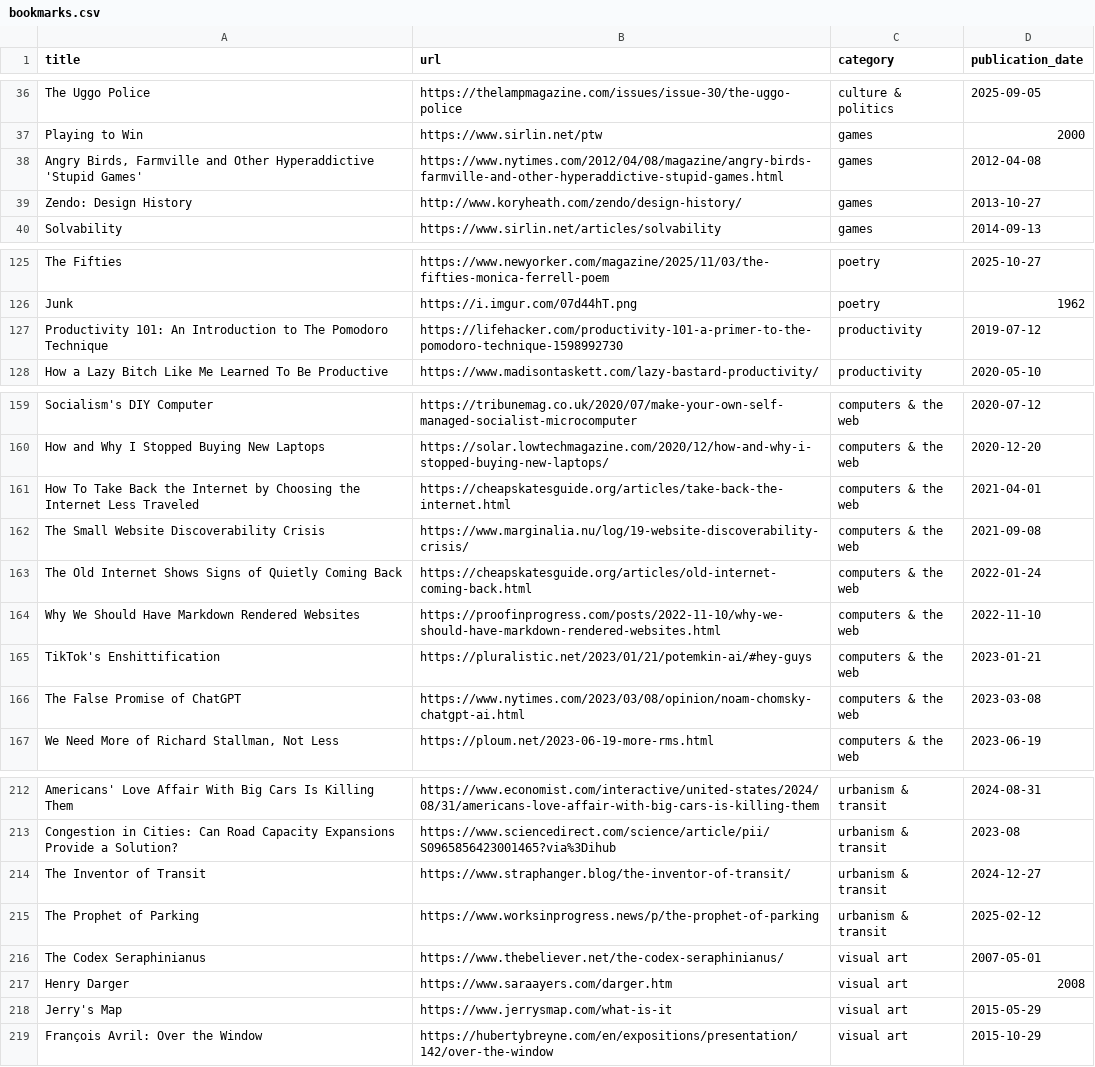
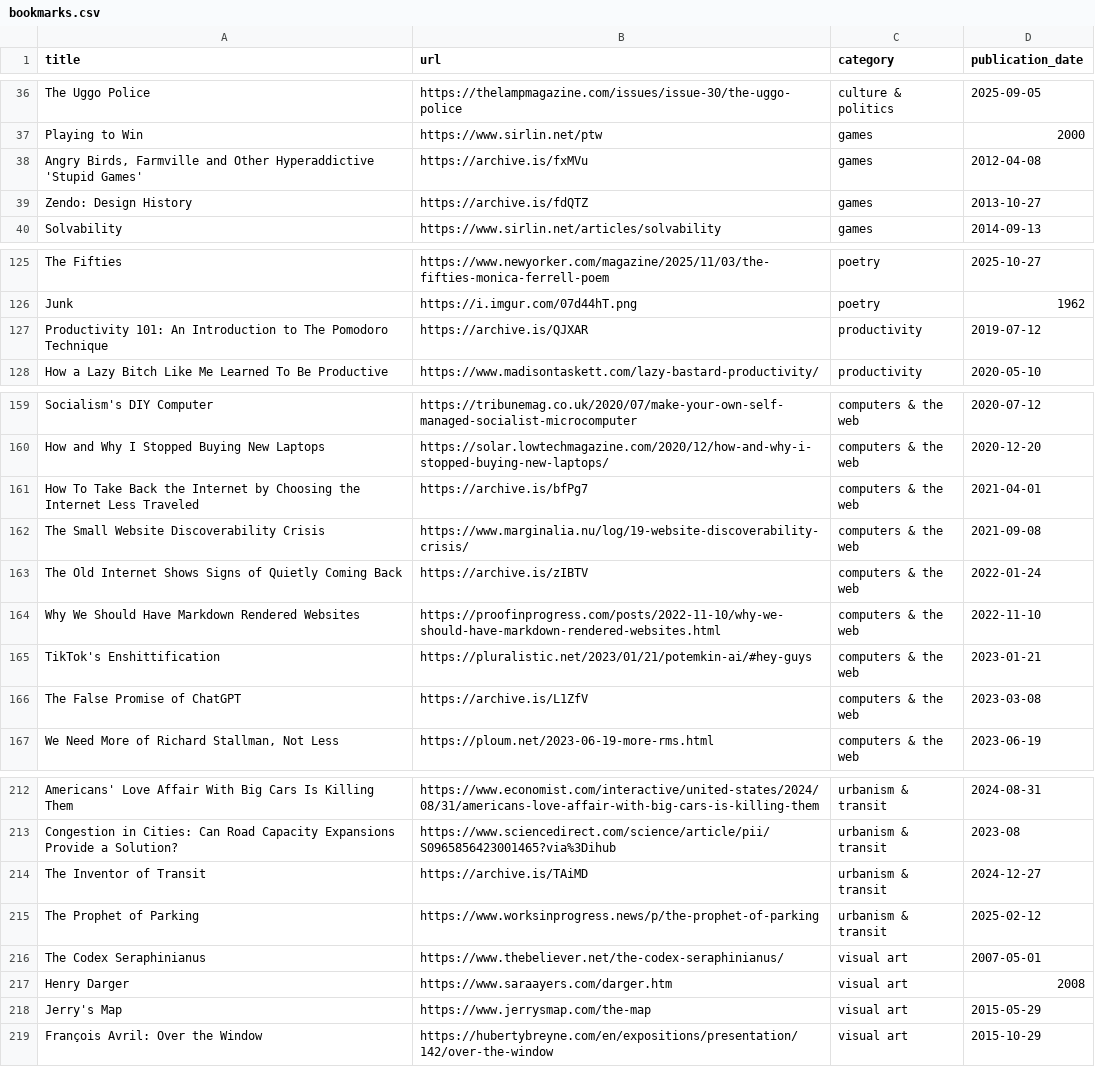
Before and after one commit to jdonland/bookmarks, a CSV file: bookmarks.csv, drawn as a sheet; only a part is shown, gaps mark what is left out.

```diff
--- a/bookmarks.csv
+++ b/bookmarks.csv
@@ -37,4 +37,4 @@ The Uggo Police,https://thelampmagazine.com/issues/issue-30/the-uggo-police,cult
 Playing to Win,https://www.sirlin.net/ptw,games,2000
-"Angry Birds, Farmville and Other Hyperaddictive 'Stupid Games'",https://www.nytimes.com/2012/04/08/magazine/angry-birds-farmville-and-other-hyperaddictive-stupid-games.html,games,2012-04-08
-Zendo: Design History,http://www.koryheath.com/zendo/design-history/,games,2013-10-27
+"Angry Birds, Farmville and Other Hyperaddictive 'Stupid Games'",https://archive.is/fxMVu,games,2012-04-08
+Zendo: Design History,https://archive.is/fdQTZ,games,2013-10-27
 Solvability,https://www.sirlin.net/articles/solvability,games,2014-09-13
@@ -126,3 +126,3 @@ The Fifties,https://www.newyorker.com/magazine/2025/11/03/the-fifties-monica-fer
 Junk,https://i.imgur.com/07d44hT.png,poetry,1962
-Productivity 101: An Introduction to The Pomodoro Technique,https://lifehacker.com/productivity-101-a-primer-to-the-pomodoro-technique-1598992730,productivity,2019-07-12
+Productivity 101: An Introduction to The Pomodoro Technique,https://archive.is/QJXAR,productivity,2019-07-12
 How a Lazy Bitch Like Me Learned To Be Productive,https://www.madisontaskett.com/lazy-bastard-productivity/,productivity,2020-05-10
@@ -160,8 +160,8 @@ Socialism's DIY Computer,https://tribunemag.co.uk/2020/07/make-your-own-self-man
 How and Why I Stopped Buying New Laptops,https://solar.lowtechmagazine.com/2020/12/how-and-why-i-stopped-buying-new-laptops/,computers & the web,2020-12-20
-How To Take Back the Internet by Choosing the Internet Less Traveled,https://cheapskatesguide.org/articles/take-back-the-internet.html,computers & the web,2021-04-01
+How To Take Back the Internet by Choosing the Internet Less Traveled,https://archive.is/bfPg7,computers & the web,2021-04-01
 The Small Website Discoverability Crisis,https://www.marginalia.nu/log/19-website-discoverability-crisis/,computers & the web,2021-09-08
-The Old Internet Shows Signs of Quietly Coming Back,https://cheapskatesguide.org/articles/old-internet-coming-back.html,computers & the web,2022-01-24
+The Old Internet Shows Signs of Quietly Coming Back,https://archive.is/zIBTV,computers & the web,2022-01-24
 Why We Should Have Markdown Rendered Websites,https://proofinprogress.com/posts/2022-11-10/why-we-should-have-markdown-rendered-websites.html,computers & the web,2022-11-10
 TikTok's Enshittification,https://pluralistic.net/2023/01/21/potemkin-ai/#hey-guys,computers & the web,2023-01-21
-The False Promise of ChatGPT,https://www.nytimes.com/2023/03/08/opinion/noam-chomsky-chatgpt-ai.html,computers & the web,2023-03-08
+The False Promise of ChatGPT,https://archive.is/L1ZfV,computers & the web,2023-03-08
 "We Need More of Richard Stallman, Not Less",https://ploum.net/2023-06-19-more-rms.html,computers & the web,2023-06-19
@@ -213,3 +213,3 @@ Americans' Love Affair With Big Cars Is Killing Them,https://www.economist.com/i
 Congestion in Cities: Can Road Capacity Expansions Provide a Solution?,https://www.sciencedirect.com/science/article/pii/S0965856423001465?via%3Dihub,urbanism & transit,2023-08
-The Inventor of Transit,https://www.straphanger.blog/the-inventor-of-transit/,urbanism & transit,2024-12-27
+The Inventor of Transit,https://archive.is/TAiMD,urbanism & transit,2024-12-27
 The Prophet of Parking,https://www.worksinprogress.news/p/the-prophet-of-parking,urbanism & transit,2025-02-12
@@ -217,3 +217,3 @@ The Codex Seraphinianus,https://www.thebeliever.net/the-codex-seraphinianus/,vis
 Henry Darger,https://www.saraayers.com/darger.htm,visual art,2008
-Jerry's Map,https://www.jerrysmap.com/what-is-it,visual art,2015-05-29
+Jerry's Map,https://www.jerrysmap.com/the-map,visual art,2015-05-29
 François Avril: Over the Window,https://hubertybreyne.com/en/expositions/presentation/142/over-the-window,visual art,2015-10-29
```
Also changed, not shown: 1 other file.
